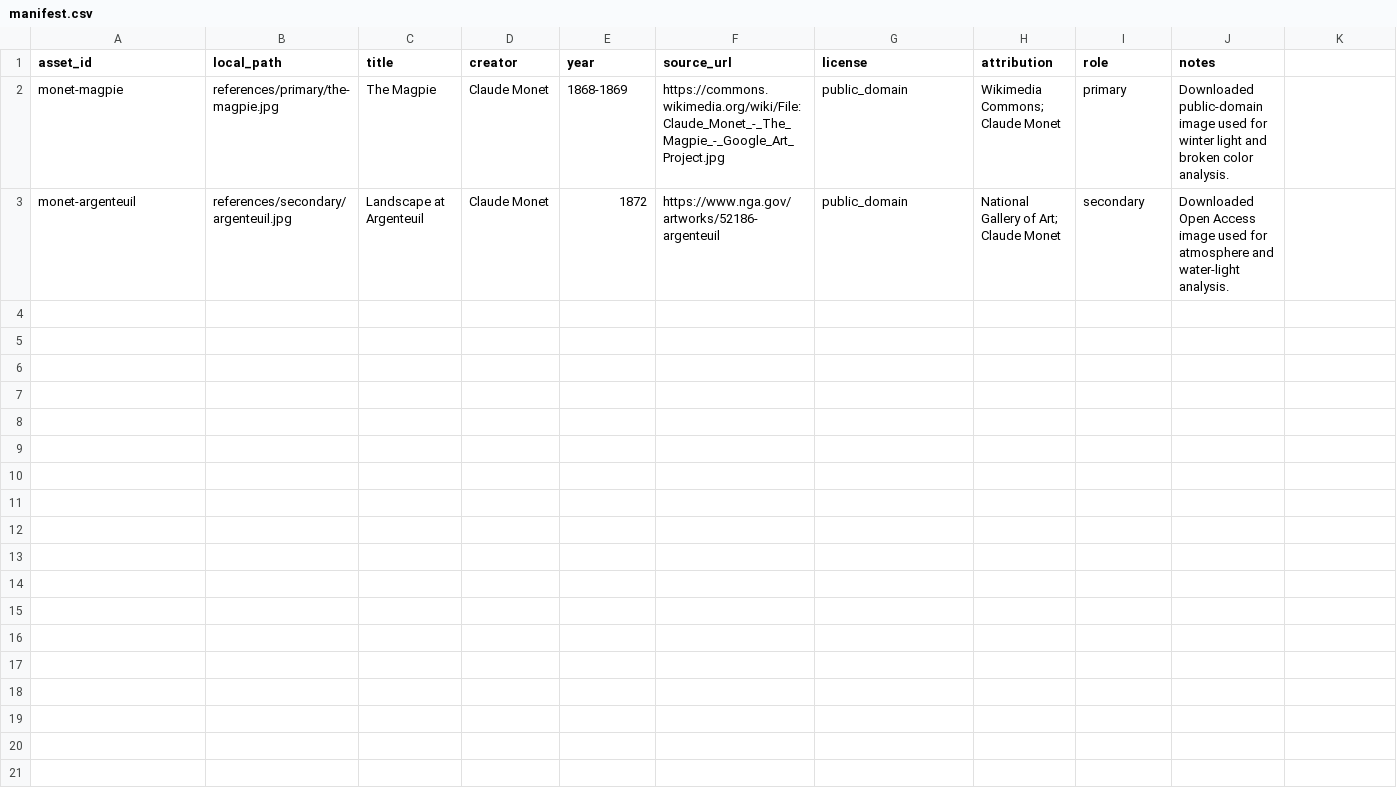
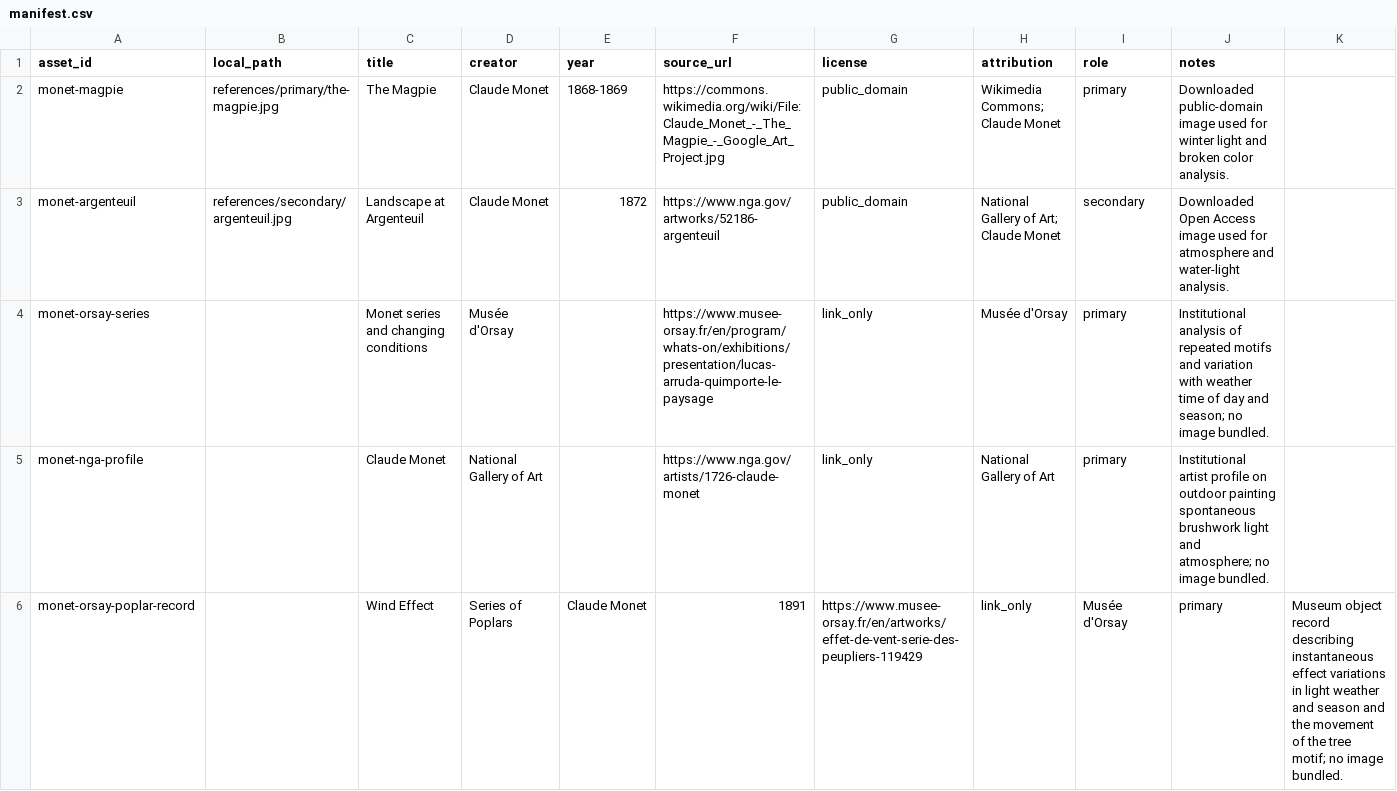
Before and after one commit to ZhouYinLong-lab/OhMyStyle, a CSV file: style-packages/artists/claude-monet/references/manifest.csv, drawn as a sheet; the diff names each change by its address in the sheet, - before the commit and + after, or states it on an @@ line.

Commit message:
feat: add Monet experimental art direction

```diff
--- a/style-packages/artists/claude-monet/references/manifest.csv
+++ b/style-packages/artists/claude-monet/references/manifest.csv
+row 4: monet-orsay-series |  | Monet series and changing conditions | Musée d'Orsay |  | https://www.musee-orsay.fr/en/program/whats-on/exhibitions/presentation/lucas-arruda-quimporte-le-paysage | link_only | Musée d'Orsay | primary | Institutional analysis of repeated motifs and variation with weather time of day and season; no image bundled.
+row 5: monet-nga-profile |  | Claude Monet | National Gallery of Art |  | https://www.nga.gov/artists/1726-claude-monet | link_only | National Gallery of Art | primary | Institutional artist profile on outdoor painting spontaneous brushwork light and atmosphere; no image bundled.
+row 6: monet-orsay-poplar-record |  | Wind Effect | Series of Poplars | Claude Monet | 1891 | https://www.musee-orsay.fr/en/artworks/effet-de-vent-serie-des-peupliers-119429 | link_only | Musée d'Orsay | primary | Museum object record describing instantaneous effect variations in light weather and season and the movement of the tree motif; no image bundled.
```
Also changed, not shown: 9 other files.
